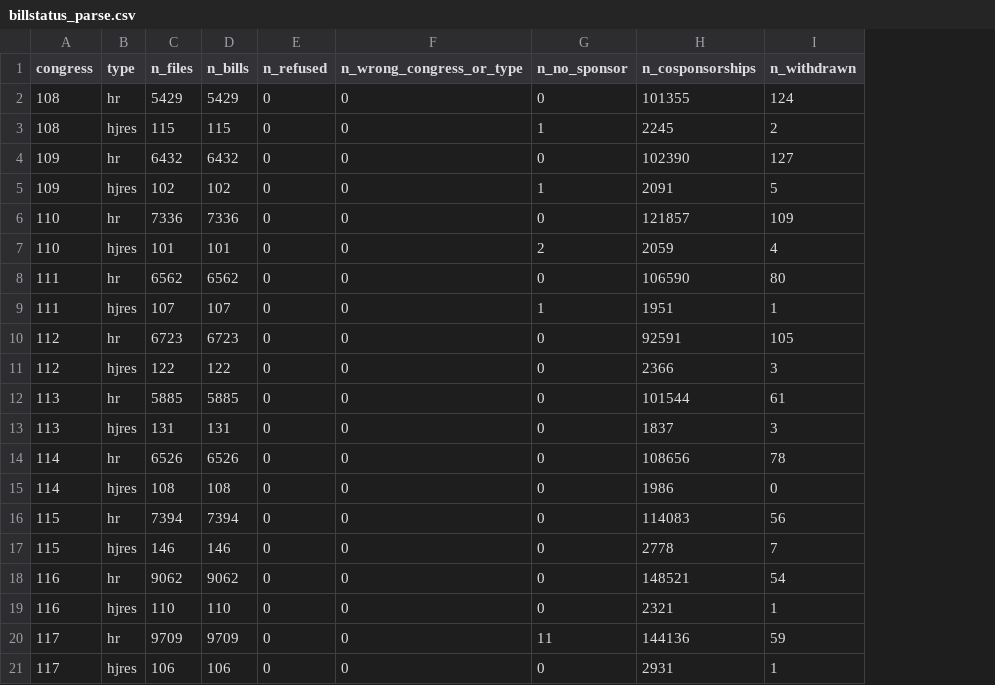
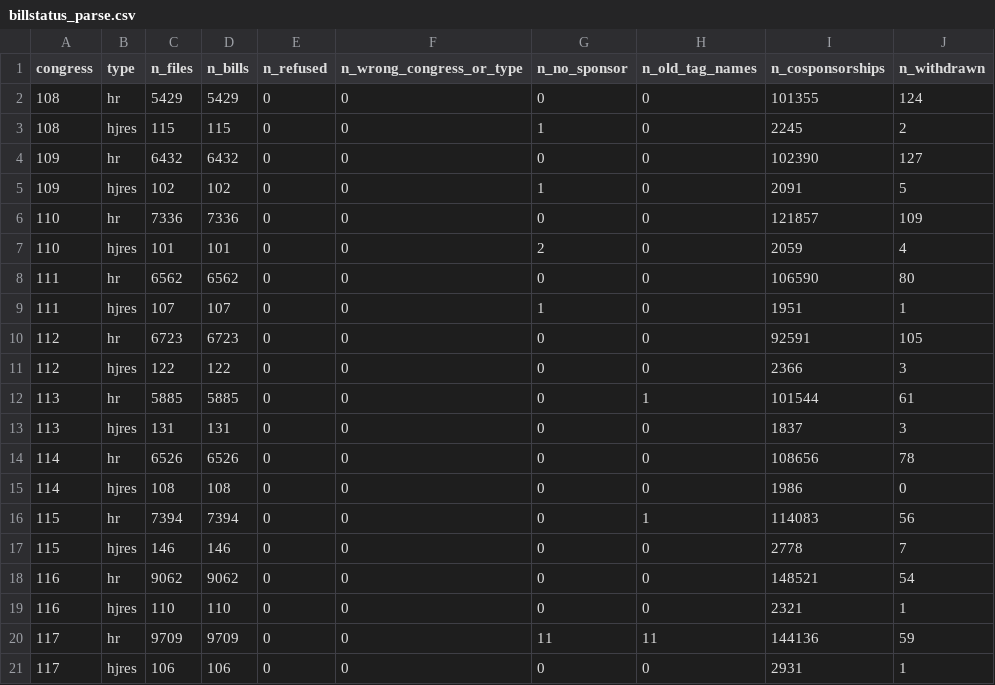
Before and after one commit to aadhavr/law-school, a CSV file: output/testD/billstatus_parse.csv, drawn as a sheet; the diff names each change by its address in the sheet, - before the commit and + after, or states it on an @@ line.

```diff
--- a/output/testD/billstatus_parse.csv
+++ b/output/testD/billstatus_parse.csv
+column H (n_old_tag_names), rows 2-21: 0 | 0 | 0 | 0 | 0 | 0 | 0 | 0 | 0 | 0 | 1 | 0 | 0 | 0 | 1 | 0 | 0 | 0 | 11 | 0
```
Also changed, not shown: 29 other files.
